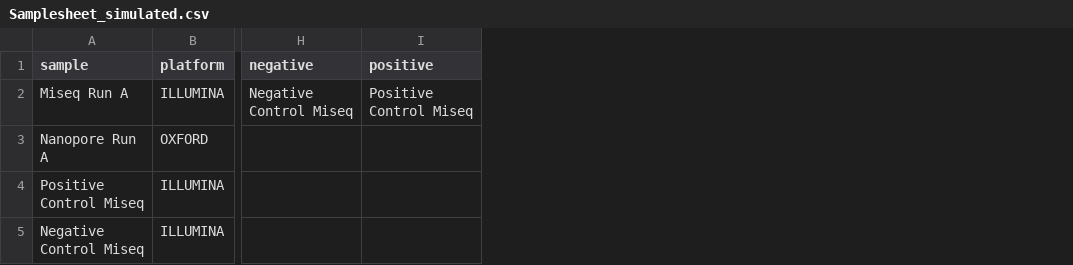
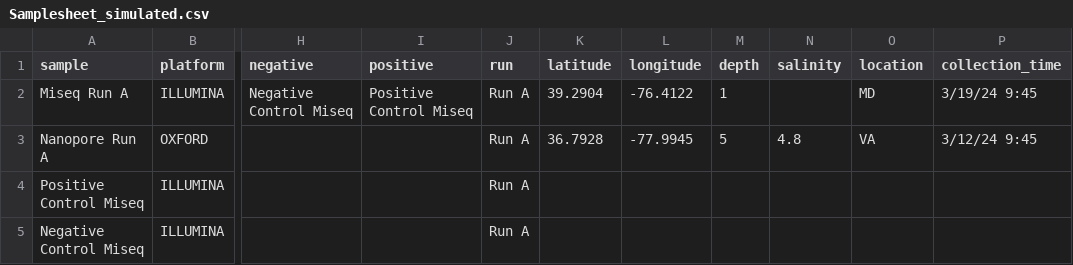
Before and after one commit to jhuapl-bio/taxtriage, a CSV file: examples/Samplesheet_simulated.csv, drawn as a sheet; only a part is shown, gaps mark what is left out; the diff names each change by its address in the sheet, - before the commit and + after, or states it on an @@ line.

Commit message:
prioritize --meta arg over samplesheet, allow empty meta from samplesheet

```diff
--- a/examples/Samplesheet_simulated.csv
+++ b/examples/Samplesheet_simulated.csv
+column J (run), rows 2-5: all Run A
+column K (latitude), rows 2-3: 39.2904 | 36.7928
+column L (longitude), rows 2-3: -76.4122 | -77.9945
+column M (depth), rows 2-3: 1 | 5
+column N (salinity), row 3: 4.8
+column O (location), rows 2-3: MD | VA
+column P (collection_time), rows 2-3: 3/19/24 9:45 | 3/12/24 9:45
```
Also changed, not shown: 14 other files.
